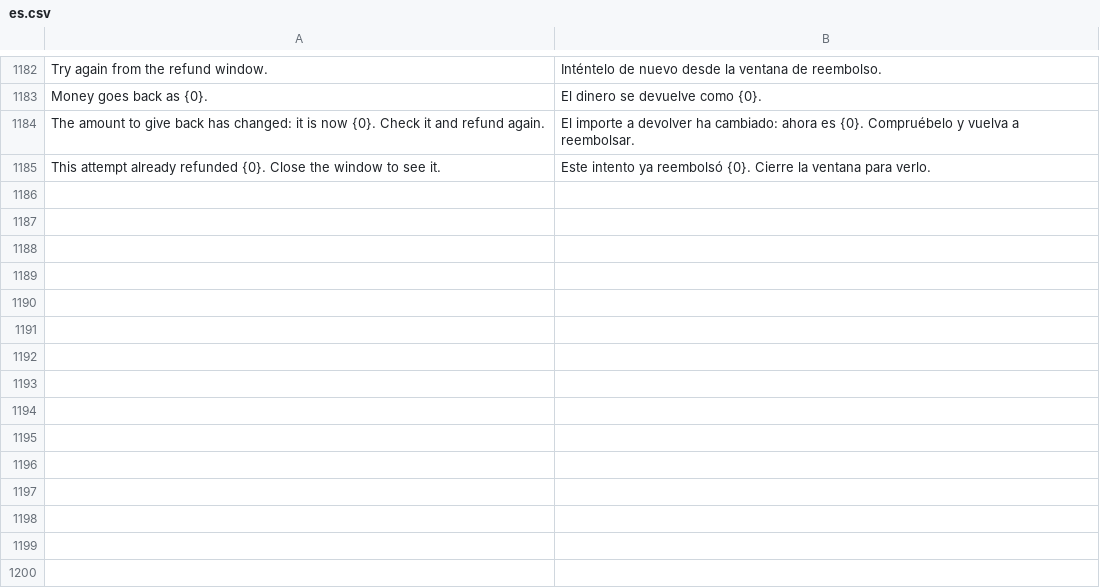
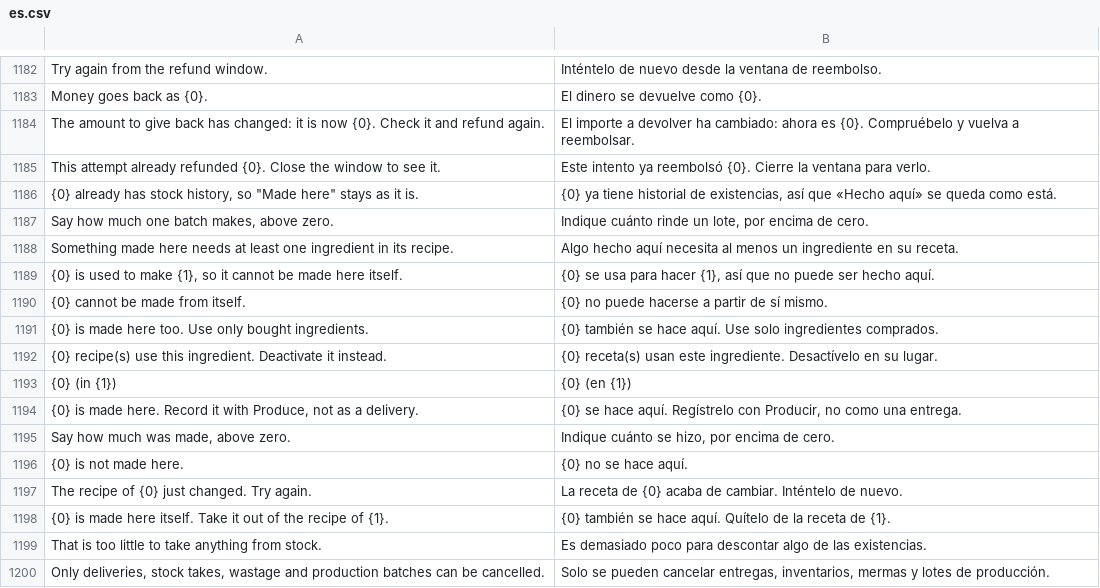
Before and after one commit to Kamra-PMS/kamra-pms, a CSV file: kamra/translations/es.csv, drawn as a sheet; only a part is shown, gaps mark what is left out; the diff names each change by its address in the sheet, - before the commit and + after, or states it on an @@ line.

```diff
--- a/kamra/translations/es.csv
+++ b/kamra/translations/es.csv
+row 1186: {0} already has stock history, so "Made here" stays as it is. | {0} ya tiene historial de existencias, así que «Hecho aquí» se queda como está.
+row 1187: Say how much one batch makes, above zero. | Indique cuánto rinde un lote, por encima de cero.
+row 1188: Something made here needs at least one ingredient in its recipe. | Algo hecho aquí necesita al menos un ingrediente en su receta.
+row 1189: {0} is used to make {1}, so it cannot be made here itself. | {0} se usa para hacer {1}, así que no puede ser hecho aquí.
+row 1190: {0} cannot be made from itself. | {0} no puede hacerse a partir de sí mismo.
+row 1191: {0} is made here too. Use only bought ingredients. | {0} también se hace aquí. Use solo ingredientes comprados.
+row 1192: {0} recipe(s) use this ingredient. Deactivate it instead. | {0} receta(s) usan este ingrediente. Desactívelo en su lugar.
+row 1193: {0} (in {1}) | {0} (en {1})
+row 1194: {0} is made here. Record it with Produce, not as a delivery. | {0} se hace aquí. Regístrelo con Producir, no como una entrega.
+row 1195: Say how much was made, above zero. | Indique cuánto se hizo, por encima de cero.
+row 1196: {0} is not made here. | {0} no se hace aquí.
+row 1197: The recipe of {0} just changed. Try again. | La receta de {0} acaba de cambiar. Inténtelo de nuevo.
+row 1198: {0} is made here itself. Take it out of the recipe of {1}. | {0} también se hace aquí. Quítelo de la receta de {1}.
+row 1199: That is too little to take anything from stock. | Es demasiado poco para descontar algo de las existencias.
+row 1200: Only deliveries, stock takes, wastage and production batches can be cancelled. | Solo se pueden cancelar entregas, inventarios, mermas y lotes de producción.
```
Also changed, not shown: kamra/translations/ar.csv, kamra/translations/pt.csv, 30 other files.
